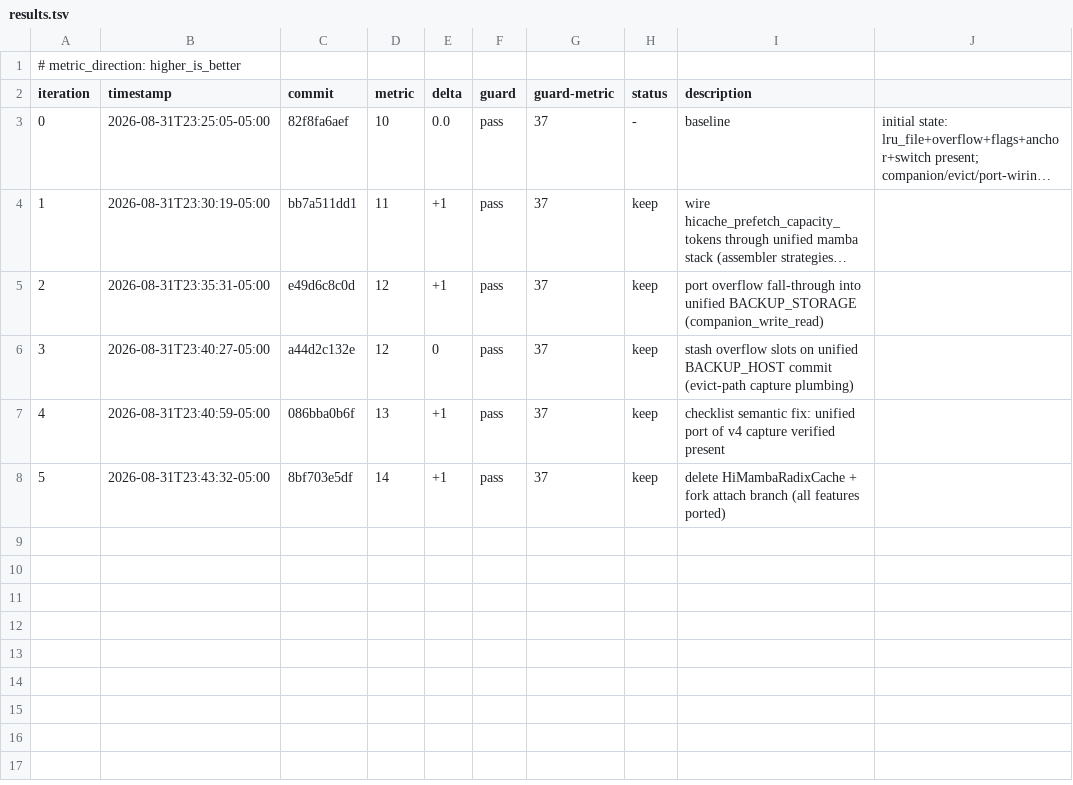
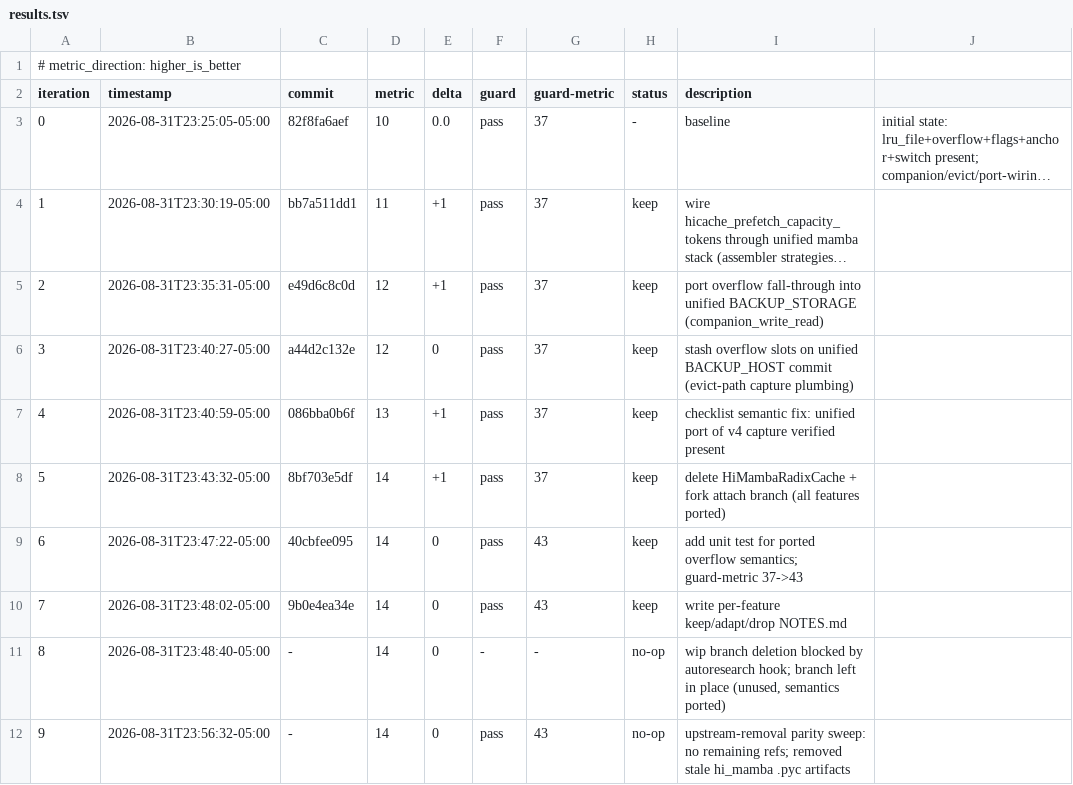
Before and after one commit to VarV0id/sglang, a TSV file: autoresearch/loop-260831-2324/results.tsv, drawn as a sheet; long unchanged cells end in …; the diff names each change by its address in the sheet, - before the commit and + after, or states it on an @@ line.

Commit message:
experiment: log upstream-removal parity sweep (no-op; refs already clean, stale .pyc removed)

```diff
--- a/autoresearch/loop-260831-2324/results.tsv
+++ b/autoresearch/loop-260831-2324/results.tsv
+row 9: 6 | 2026-08-31T23:47:22-05:00 | 40cbfee095 | 14 | 0 | pass | 43 | keep | add unit test for ported overflow semantics; guard-metric 37->43
+row 10: 7 | 2026-08-31T23:48:02-05:00 | 9b0e4ea34e | 14 | 0 | pass | 43 | keep | write per-feature keep/adapt/drop NOTES.md
+row 11: 8 | 2026-08-31T23:48:40-05:00 | - | 14 | 0 | - | - | no-op | wip branch deletion blocked by autoresearch hook; branch left in place (unused, semantics ported)
+row 12: 9 | 2026-08-31T23:56:32-05:00 | - | 14 | 0 | pass | 43 | no-op | upstream-removal parity sweep: no remaining refs; removed stale hi_mamba .pyc artifacts
```
Also changed, not shown: 1 other file.
